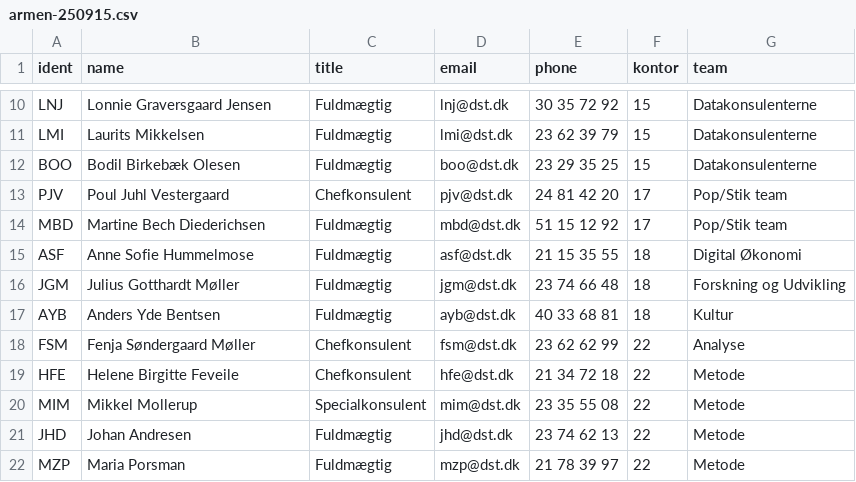
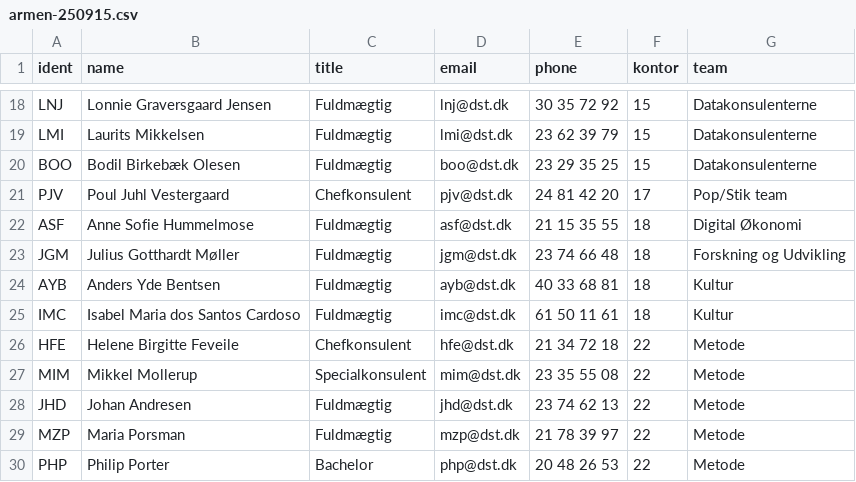
Before and after one commit to ikashnitsky/4Rum, a CSV file: participants/archive/armen-250915.csv, drawn as a sheet; only a part is shown, gaps mark what is left out; the shorter side is filled out with more unchanged rows; removed rows and columns are numbered as before the commit, all else as after; the diff covers the shown part only; the diff names each change by its address in the sheet, - before the commit and + after, or states it on an @@ line.

```diff
--- a/participants/archive/armen-250915.csv
+++ b/participants/archive/armen-250915.csv
-row 14: MBD | Martine Bech Diederichsen | Fuldmægtig | mbd@dst.dk | 51 15 12 92 | 17 | Pop/Stik team
-row 18: FSM | Fenja Søndergaard Møller | Chefkonsulent | fsm@dst.dk | 23 62 62 99 | 22 | Analyse
+row 25: IMC | Isabel Maria dos Santos Cardoso | Fuldmægtig | imc@dst.dk | 61 50 11 61 | 18 | Kultur
```
Also changed, not shown: 10 added rows, 2 removed rows and 3 edited cells elsewhere in this file, 5 other files.
